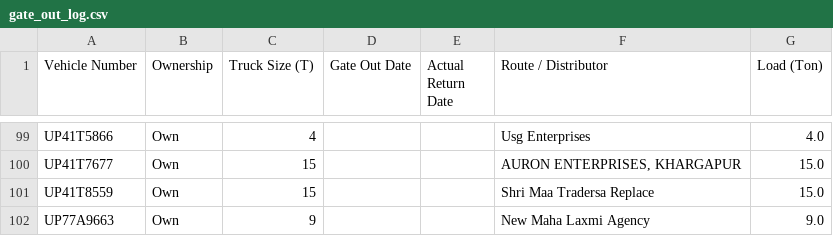
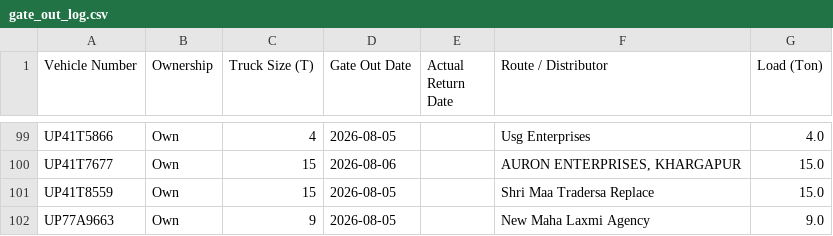
Before and after one commit to DeeAI-byte/TMS, a CSV file: local_data/gate_out_log.csv, drawn as a sheet; only a part is shown, gaps mark what is left out; the diff covers the shown part only; the diff names each change by its address in the sheet, - before the commit and + after, or states it on an @@ line.

```diff
--- a/local_data/gate_out_log.csv
+++ b/local_data/gate_out_log.csv
-D99 (Gate Out Date): (empty)
+D99 (Gate Out Date): 2026-08-05
-D100 (Gate Out Date): (empty)
+D100 (Gate Out Date): 2026-08-06
-D101:D102 (Gate Out Date): (empty)
+D101:D102 (Gate Out Date): 2026-08-05
```
Also changed, not shown: 27 edited cells elsewhere in this file.
